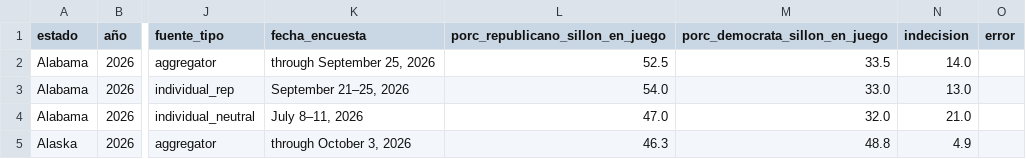
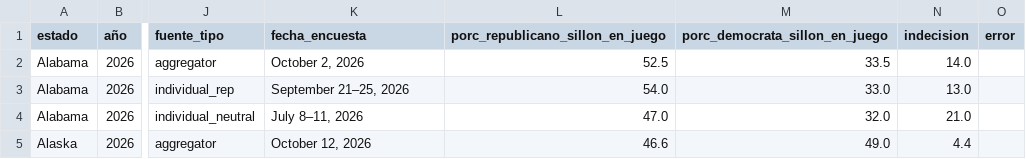
Before and after one commit to ivanmoliinero/MiV-practica-1, a CSV file: data-fetching/results/senate_2026_polls.csv, drawn as a sheet; only a part is shown, gaps mark what is left out; the diff covers the shown part only; the diff names each change by its address in the sheet, - before the commit and + after, or states it on an @@ line.

Commit message:
fix(date-aggregators): Changed date of aggregators to consider updated dates instead of init dates of aggregated polls

```diff
--- a/data-fetching/results/senate_2026_polls.csv
+++ b/data-fetching/results/senate_2026_polls.csv
-K2 (fecha_encuesta): through September 25, 2026
+K2 (fecha_encuesta): October 2, 2026
-K5 (fecha_encuesta): through October 3, 2026
+K5 (fecha_encuesta): October 12, 2026
-L5 (porc_republicano_sillon_en_juego): 46.3
+L5 (porc_republicano_sillon_en_juego): 46.6
-M5 (porc_democrata_sillon_en_juego): 48.8
+M5 (porc_democrata_sillon_en_juego): 49.0
-N5 (indecision): 4.9
+N5 (indecision): 4.4
```
Also changed, not shown: 1 added row and 92 edited cells elsewhere in this file, 2 other files.
